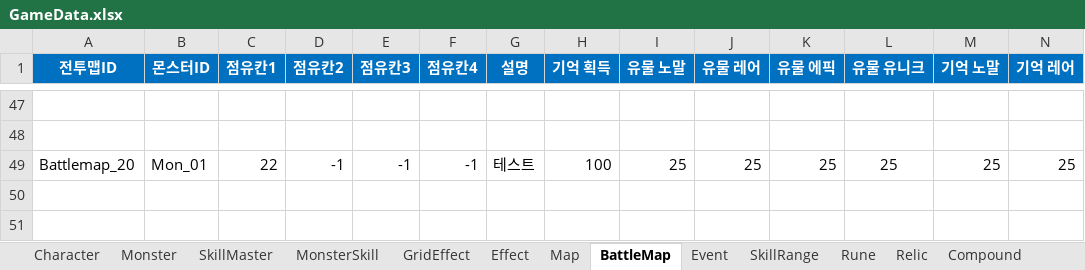
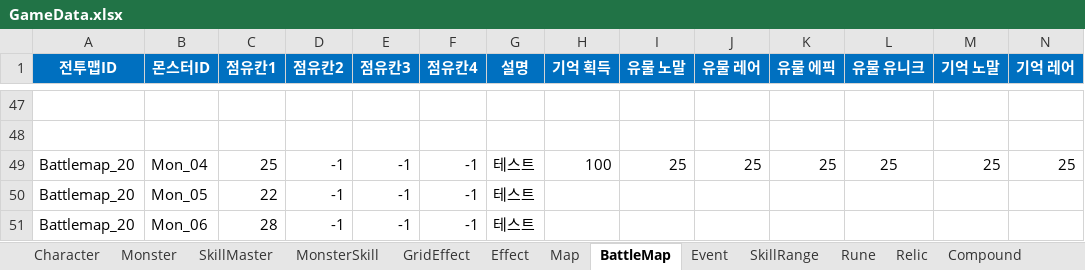
Before and after one commit to BIRANG22/RELIC, an Excel workbook: Assets/ExcelSource/GameData.xlsx, sheet BattleMap, drawn as a sheet; only a part is shown, gaps mark what is left out; values as stored, in another font and other column widths than the file's, no borders; rows hold the shown columns only; the diff names each change by its address in the sheet, - before the commit and + after, or states it on an @@ line.

```diff
--- a/Assets/ExcelSource/GameData.xlsx (sheet BattleMap)
+++ b/Assets/ExcelSource/GameData.xlsx (sheet BattleMap)
-B49 (몬스터ID): Mon_01
+B49 (몬스터ID): Mon_04
-C49 (점유칸1): 22
+C49 (점유칸1): 25
+row 50: Battlemap_20 | Mon_05 | 22 | -1 | -1 | -1 | 테스트
+row 51: Battlemap_20 | Mon_06 | 28 | -1 | -1 | -1 | 테스트
```
Also changed, not shown: sheet Map, 15 other files.
